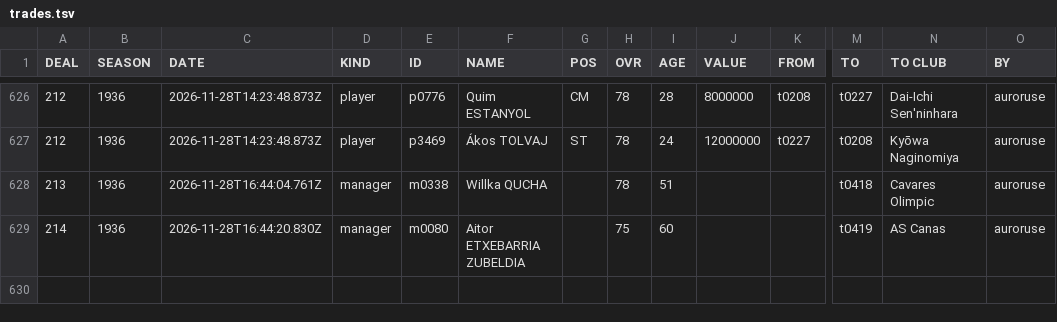
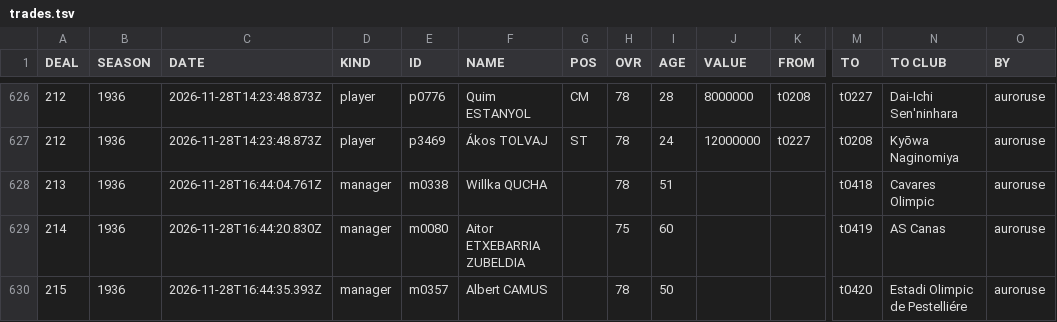
Before and after one commit to auroruse/avium-football-engine, a TSV file: public/avium/pstats/trades.tsv, drawn as a sheet; only a part is shown, gaps mark what is left out; rows hold the shown columns only; the diff names each change by its address in the sheet, - before the commit and + after, or states it on an @@ line.

```diff
--- a/public/avium/pstats/trades.tsv
+++ b/public/avium/pstats/trades.tsv
+row 630: 215 | 1936 | 2026-11-28T16:44:35.393Z | manager | m0357 | Albert CAMUS |  | 78 | 50 |  |  | t0420 | Estadi Olimpic de Pestelliére | auroruse
```
Also changed, not shown: src/presets/CRS.tsv, 4 other files.
